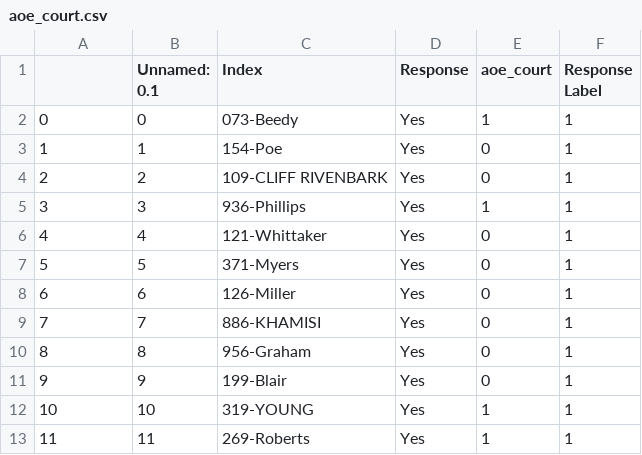
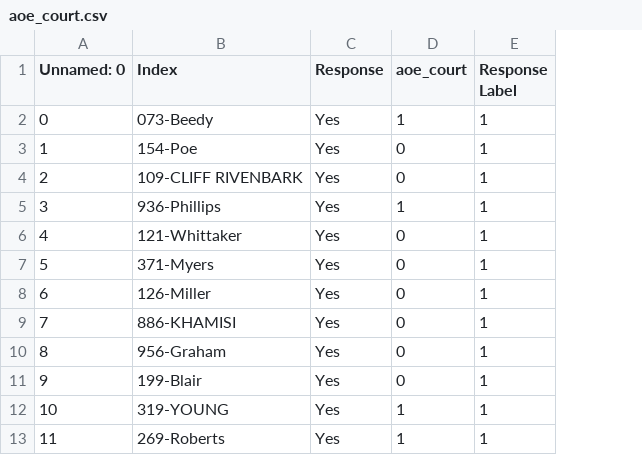
Before and after one commit to amypu99/pm-models, a CSV file: classify/standards_csv/aoe_court.csv, drawn as a sheet; only a part is shown; the diff names each change by its address in the sheet, - before the commit and + after, or states it on an @@ line.

Commit message:
fixed aoe_court.csv

```diff
--- a/classify/standards_csv/aoe_court.csv
+++ b/classify/standards_csv/aoe_court.csv
-column B (Unnamed: 0.1), rows 2-13: 0 | 1 | 2 | 3 | 4 | 5 | 6 | 7 | 8 | 9 | 10 | 11
-A1: (empty)
+A1: Unnamed: 0
```
